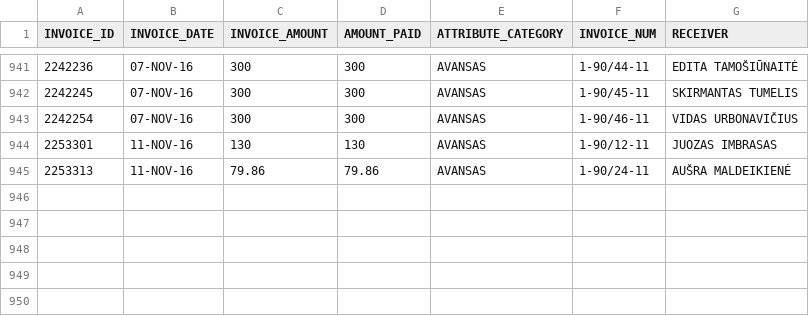
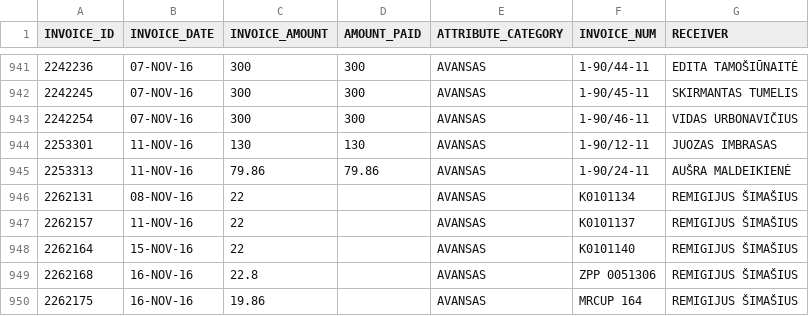
Before and after one commit to vilnius/taryba, a CSV file: expenses/advances.csv, drawn as a sheet; only a part is shown, gaps mark what is left out; the diff names each change by its address in the sheet, - before the commit and + after, or states it on an @@ line.

```diff
--- a/expenses/advances.csv
+++ b/expenses/advances.csv
+row 946: 2262131 | 08-NOV-16 | 22 |  | AVANSAS | K0101134 | REMIGIJUS ŠIMAŠIUS
+row 947: 2262157 | 11-NOV-16 | 22 |  | AVANSAS | K0101137 | REMIGIJUS ŠIMAŠIUS
+row 948: 2262164 | 15-NOV-16 | 22 |  | AVANSAS | K0101140 | REMIGIJUS ŠIMAŠIUS
+row 949: 2262168 | 16-NOV-16 | 22.8 |  | AVANSAS | ZPP 0051306 | REMIGIJUS ŠIMAŠIUS
+row 950: 2262175 | 16-NOV-16 | 19.86 |  | AVANSAS | MRCUP 164 | REMIGIJUS ŠIMAŠIUS
```
Also changed, not shown: data/meeting_groups.csv, data/meetings.csv, 1 other file.
